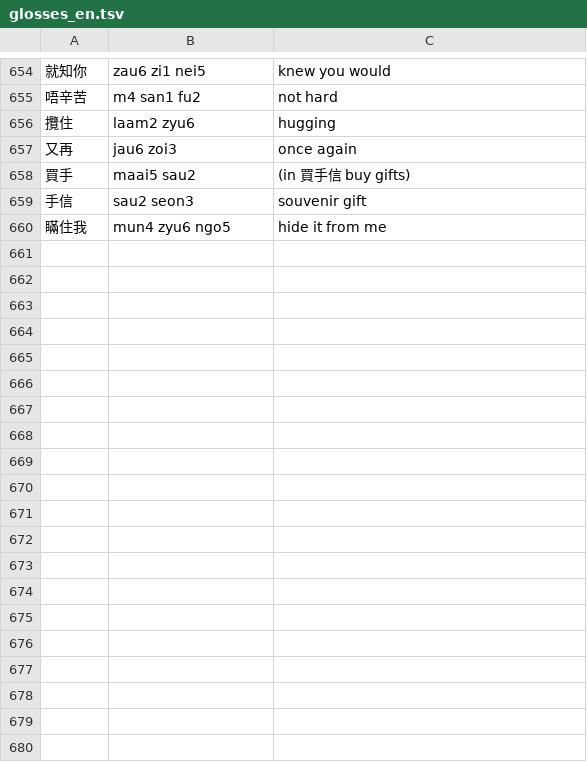
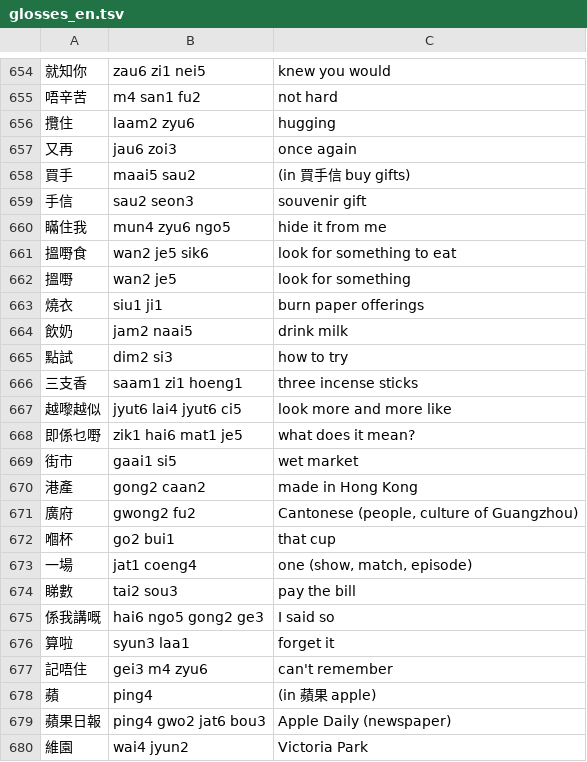
Before and after one commit to tbrapor-arch/pyue, a TSV file: course/glosses_en.tsv, drawn as a sheet; only a part is shown, gaps mark what is left out; the diff covers the shown part only; the diff names each change by its address in the sheet, - before the commit and + after, or states it on an @@ line.

```diff
--- a/course/glosses_en.tsv
+++ b/course/glosses_en.tsv
+row 661: 搵嘢食 | wan2 je5 sik6 | look for something to eat
+row 662: 搵嘢 | wan2 je5 | look for something
+row 663: 燒衣 | siu1 ji1 | burn paper offerings
+row 664: 飲奶 | jam2 naai5 | drink milk
+row 665: 點試 | dim2 si3 | how to try
+row 666: 三支香 | saam1 zi1 hoeng1 | three incense sticks
+row 667: 越嚟越似 | jyut6 lai4 jyut6 ci5 | look more and more like
+row 668: 即係乜嘢 | zik1 hai6 mat1 je5 | what does it mean?
+row 669: 街市 | gaai1 si5 | wet market
+row 670: 港產 | gong2 caan2 | made in Hong Kong
+row 671: 廣府 | gwong2 fu2 | Cantonese (people, culture of Guangzhou)
+row 672: 嗰杯 | go2 bui1 | that cup
+row 673: 一場 | jat1 coeng4 | one (show, match, episode)
+row 674: 睇數 | tai2 sou3 | pay the bill
+row 675: 係我講嘅 | hai6 ngo5 gong2 ge3 | I said so
+row 676: 算啦 | syun3 laa1 | forget it
+row 677: 記唔住 | gei3 m4 zyu6 | can't remember
+row 678: 蘋 | ping4 | (in 蘋果 apple)
+row 679: 蘋果日報 | ping4 gwo2 jat6 bou3 | Apple Daily (newspaper)
+row 680: 維園 | wai4 jyun2 | Victoria Park
```
Also changed, not shown: 44 added rows elsewhere in this file, 1 other file.
